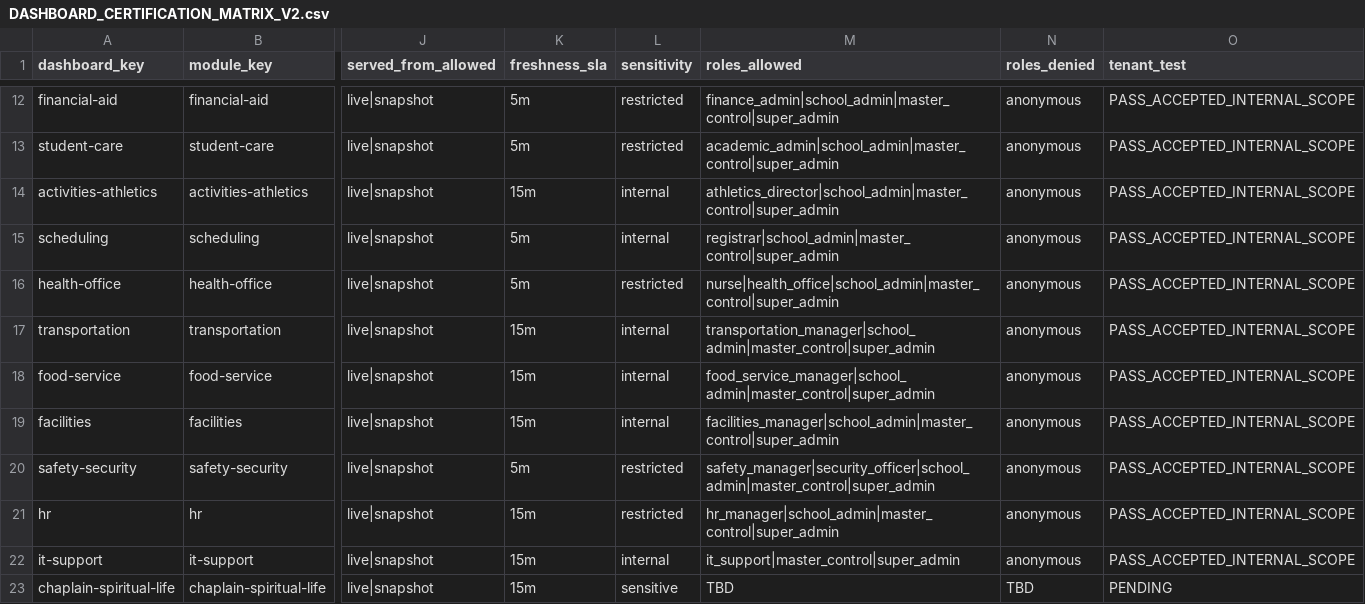
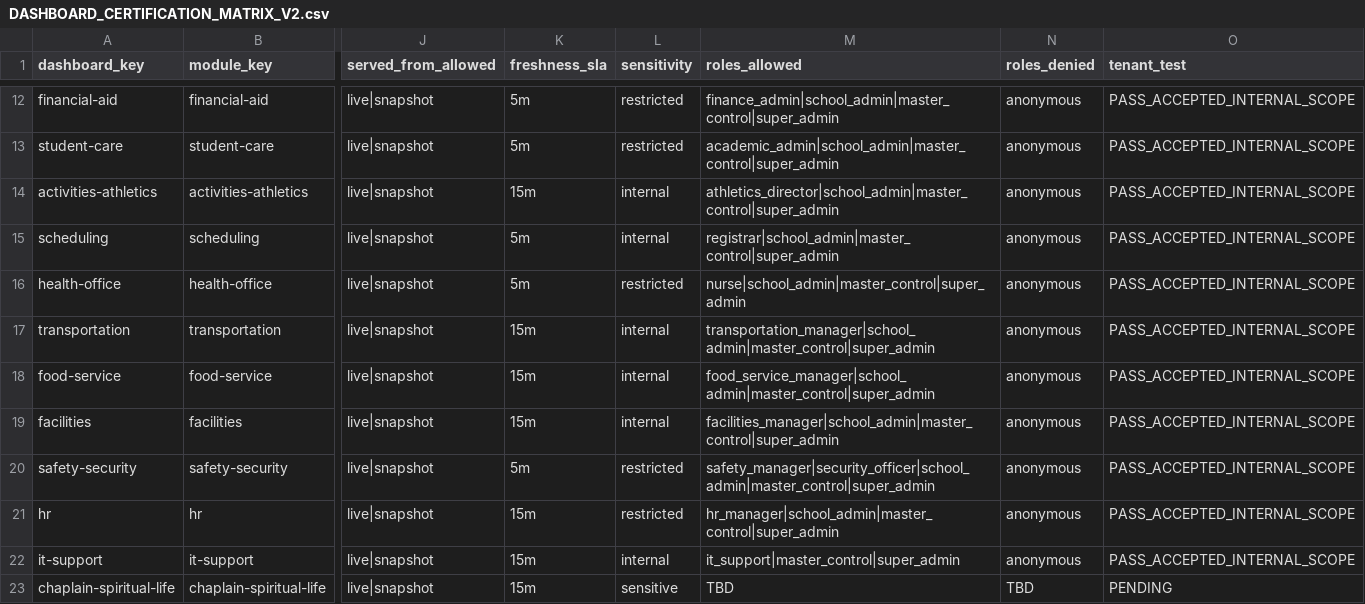
Before and after one commit to Arete0920/Crown-CSMS, a CSV file: docs/dashboard-completion/DASHBOARD_CERTIFICATION_MATRIX_V2.csv, drawn as a sheet; only a part is shown, gaps mark what is left out; the diff names each change by its address in the sheet, - before the commit and + after, or states it on an @@ line.

```diff
--- a/docs/dashboard-completion/DASHBOARD_CERTIFICATION_MATRIX_V2.csv
+++ b/docs/dashboard-completion/DASHBOARD_CERTIFICATION_MATRIX_V2.csv
-M16 (roles_allowed): nurse|health_office|school_admin|master_control|super_admin
+M16 (roles_allowed): nurse|school_admin|master_control|super_admin
```
Also changed, not shown: 8 other files.
